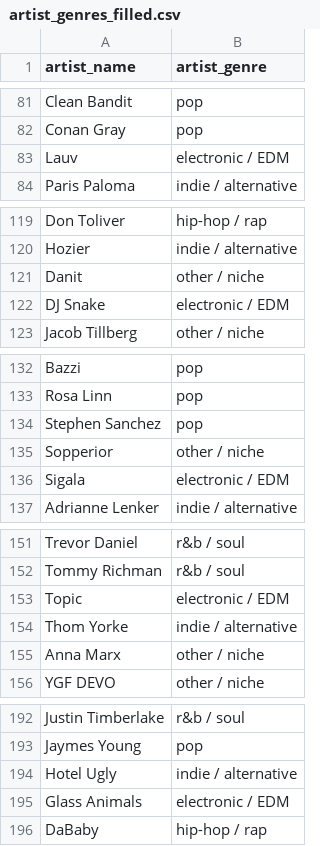
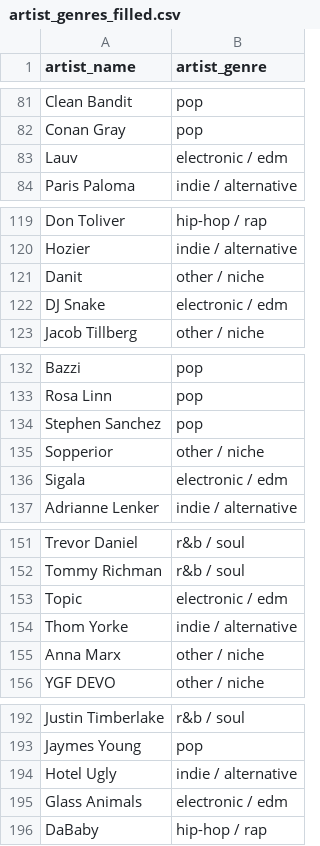
Before and after one commit to isg75/first_project, a CSV file: data/clean/artist_genres_filled.csv, drawn as a sheet; only a part is shown, gaps mark what is left out; the diff covers the shown part only.

Commit message:
updates: filled_genre.csv, final df for project, charts, charles analysis of genre and artists

```diff
--- a/data/clean/artist_genres_filled.csv
+++ b/data/clean/artist_genres_filled.csv
@@ -82,3 +82,3 @@ Clean Bandit,pop
 Conan Gray,pop
-Lauv,electronic / EDM
+Lauv,electronic / edm
 Paris Paloma,indie / alternative
@@ -121,3 +121,3 @@ Hozier,indie / alternative
 Danit,other / niche
-DJ Snake,electronic / EDM
+DJ Snake,electronic / edm
 Jacob Tillberg,other / niche
@@ -135,3 +135,3 @@ Stephen Sanchez,pop
 Sopperior,other / niche
-Sigala,electronic / EDM
+Sigala,electronic / edm
 Adrianne Lenker,indie / alternative
@@ -152,3 +152,3 @@ Trevor Daniel,r&b / soul
 Tommy Richman,r&b / soul
-Topic,electronic / EDM
+Topic,electronic / edm
 Thom Yorke,indie / alternative
@@ -194,3 +194,3 @@ Jaymes Young,pop
 Hotel Ugly,indie / alternative
-Glass Animals,electronic / EDM
+Glass Animals,electronic / edm
 DaBaby,hip-hop / rap
```
Also changed, not shown: 8 edited cells elsewhere in this file, 9 other files.
